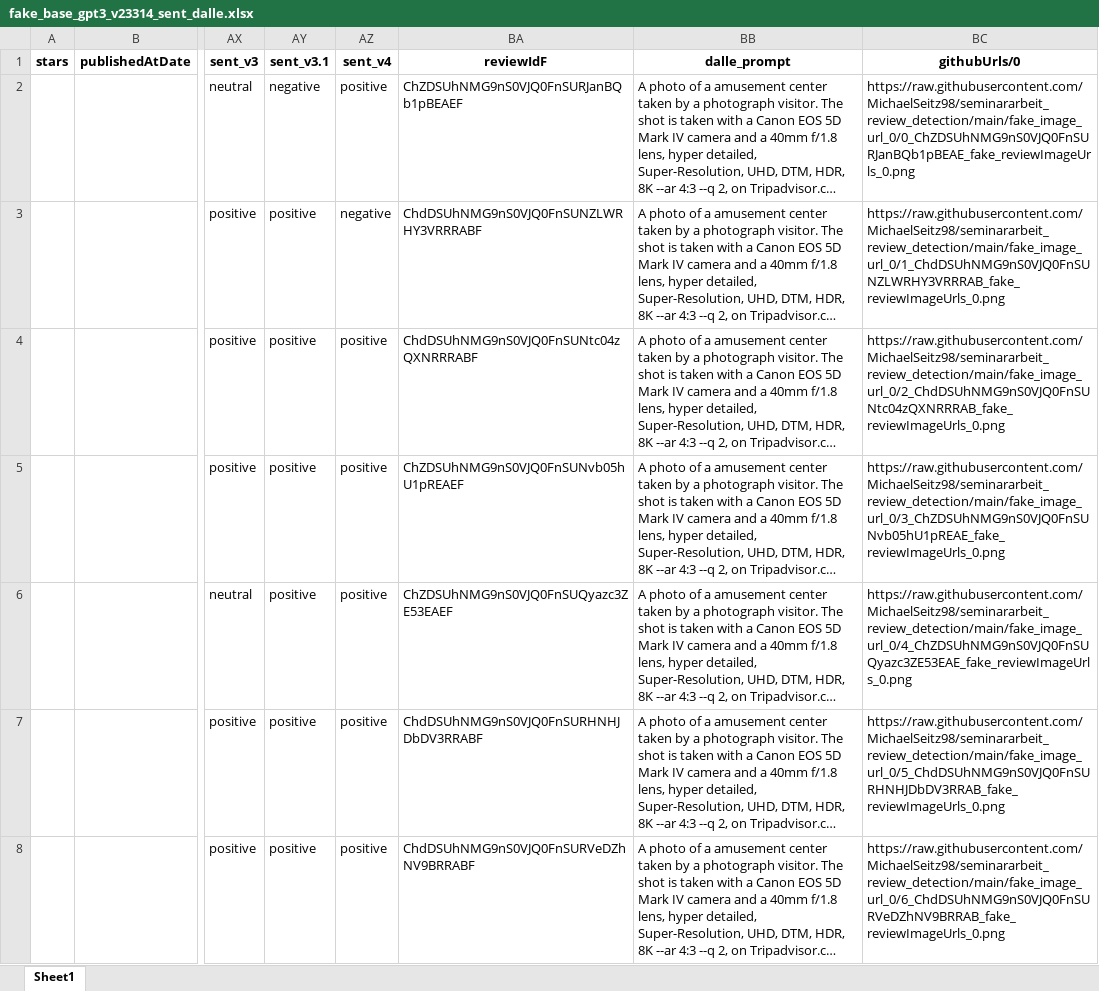
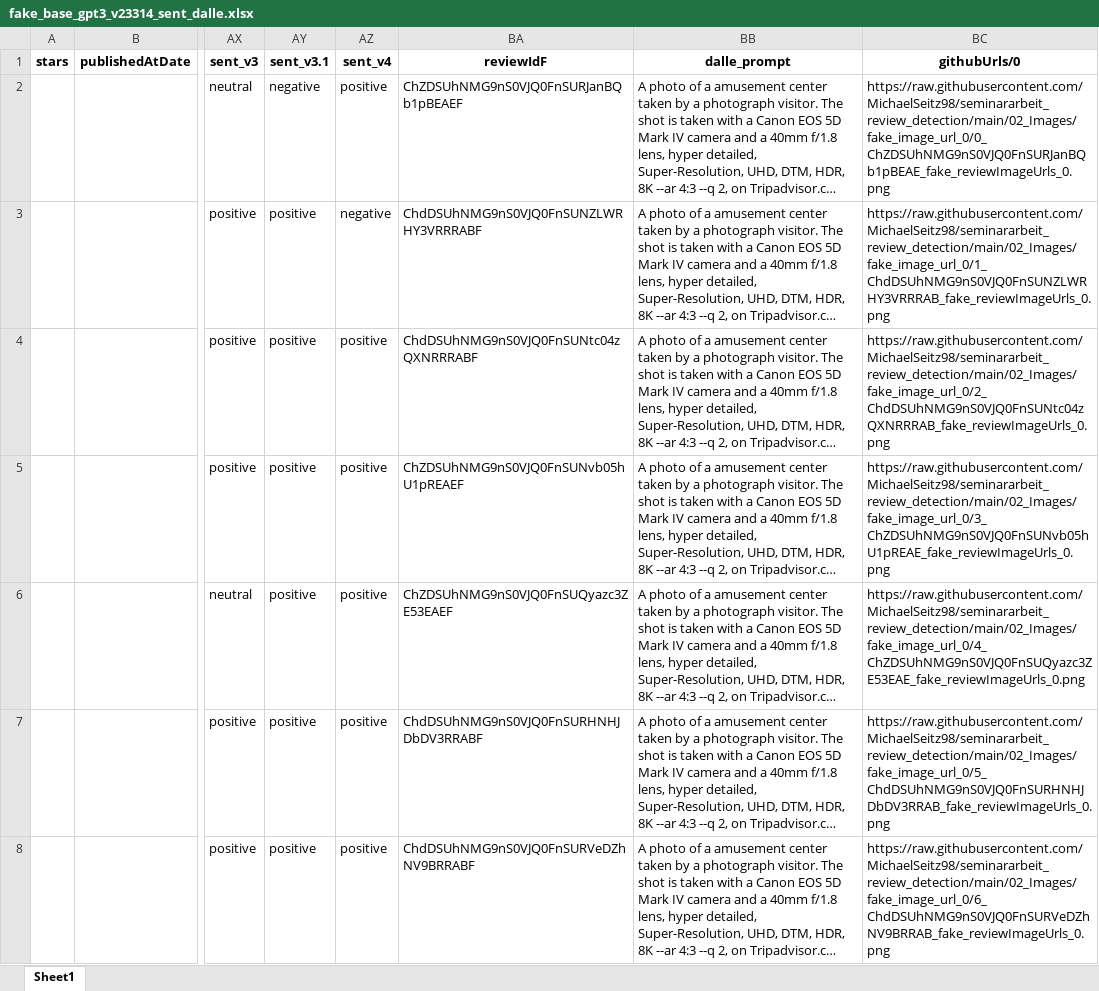
Before and after one commit to MichaelSeitz98/Multimodal-Deep-Fake-Detection, an Excel workbook: fake_base_gpt3_v23314_sent_dalle.xlsx, sheet Sheet1, drawn as a sheet; only a part is shown, gaps mark what is left out; long unchanged cells end in …; values as stored, in another font and other column widths than the file's, no borders; the diff covers the shown part only; the diff names each change by its address in the sheet, - before the commit and + after, or states it on an @@ line.

Commit message:
Backup Excel File

```diff
--- a/fake_base_gpt3_v23314_sent_dalle.xlsx (sheet Sheet1)
+++ b/fake_base_gpt3_v23314_sent_dalle.xlsx (sheet Sheet1)
-BC2 (githubUrls/0): https://raw.githubusercontent.com/MichaelSeitz98/seminararbeit_review_detection/main/fake_image_url_0/0_ChZDSUhNMG9nS0VJQ0FnSURJanBQb1pBEAE_fake_reviewImageUrls_0.png
+BC2 (githubUrls/0): https://raw.githubusercontent.com/MichaelSeitz98/seminararbeit_review_detection/main/02_Images/fake_image_url_0/0_ChZDSUhNMG9nS0VJQ0FnSURJanBQb1pBEAE_fake_reviewImageUrls_0.png
-BC3 (githubUrls/0): https://raw.githubusercontent.com/MichaelSeitz98/seminararbeit_review_detection/main/fake_image_url_0/1_ChdDSUhNMG9nS0VJQ0FnSUNZLWRHY3VRRRAB_fake_reviewImageUrls_0.png
+BC3 (githubUrls/0): https://raw.githubusercontent.com/MichaelSeitz98/seminararbeit_review_detection/main/02_Images/fake_image_url_0/1_ChdDSUhNMG9nS0VJQ0FnSUNZLWRHY3VRRRAB_fake_reviewImageUrls_0.png
-BC4 (githubUrls/0): https://raw.githubusercontent.com/MichaelSeitz98/seminararbeit_review_detection/main/fake_image_url_0/2_ChdDSUhNMG9nS0VJQ0FnSUNtc04zQXNRRRAB_fake_reviewImageUrls_0.png
+BC4 (githubUrls/0): https://raw.githubusercontent.com/MichaelSeitz98/seminararbeit_review_detection/main/02_Images/fake_image_url_0/2_ChdDSUhNMG9nS0VJQ0FnSUNtc04zQXNRRRAB_fake_reviewImageUrls_0.png
-BC5 (githubUrls/0): https://raw.githubusercontent.com/MichaelSeitz98/seminararbeit_review_detection/main/fake_image_url_0/3_ChZDSUhNMG9nS0VJQ0FnSUNvb05hU1pREAE_fake_reviewImageUrls_0.png
+BC5 (githubUrls/0): https://raw.githubusercontent.com/MichaelSeitz98/seminararbeit_review_detection/main/02_Images/fake_image_url_0/3_ChZDSUhNMG9nS0VJQ0FnSUNvb05hU1pREAE_fake_reviewImageUrls_0.png
-BC6 (githubUrls/0): https://raw.githubusercontent.com/MichaelSeitz98/seminararbeit_review_detection/main/fake_image_url_0/4_ChZDSUhNMG9nS0VJQ0FnSUQyazc3ZE53EAE_fake_reviewImageUrls_0.png
+BC6 (githubUrls/0): https://raw.githubusercontent.com/MichaelSeitz98/seminararbeit_review_detection/main/02_Images/fake_image_url_0/4_ChZDSUhNMG9nS0VJQ0FnSUQyazc3ZE53EAE_fake_reviewImageUrls_0.png
-BC7 (githubUrls/0): https://raw.githubusercontent.com/MichaelSeitz98/seminararbeit_review_detection/main/fake_image_url_0/5_ChdDSUhNMG9nS0VJQ0FnSURHNHJDbDV3RRAB_fake_reviewImageUrls_0.png
+BC7 (githubUrls/0): https://raw.githubusercontent.com/MichaelSeitz98/seminararbeit_review_detection/main/02_Images/fake_image_url_0/5_ChdDSUhNMG9nS0VJQ0FnSURHNHJDbDV3RRAB_fake_reviewImageUrls_0.png
-BC8 (githubUrls/0): https://raw.githubusercontent.com/MichaelSeitz98/seminararbeit_review_detection/main/fake_image_url_0/6_ChdDSUhNMG9nS0VJQ0FnSURVeDZhNV9BRRAB_fake_reviewImageUrls_0.png
+BC8 (githubUrls/0): https://raw.githubusercontent.com/MichaelSeitz98/seminararbeit_review_detection/main/02_Images/fake_image_url_0/6_ChdDSUhNMG9nS0VJQ0FnSURVeDZhNV9BRRAB_fake_reviewImageUrls_0.png
```
Also changed, not shown: 698 edited cells elsewhere in this sheet.
